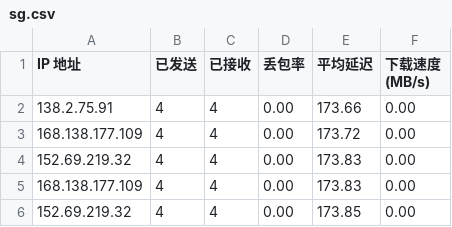
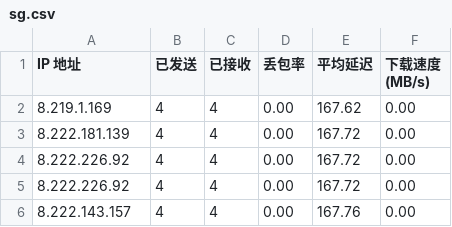
Before and after one commit to kaeltheron/youxuan, a CSV file: CloudflareST/sg.csv, drawn as a sheet.

```diff
--- a/CloudflareST/sg.csv
+++ b/CloudflareST/sg.csv
@@ -1,6 +1,6 @@
 IP 地址,已发送,已接收,丢包率,平均延迟,下载速度 (MB/s)
-138.2.75.91,4,4,0.00,173.66,0.00
-168.138.177.109,4,4,0.00,173.72,0.00
-152.69.219.32,4,4,0.00,173.83,0.00
-168.138.177.109,4,4,0.00,173.83,0.00
-152.69.219.32,4,4,0.00,173.85,0.00
+8.219.1.169,4,4,0.00,167.62,0.00
+8.222.181.139,4,4,0.00,167.72,0.00
+8.222.226.92,4,4,0.00,167.72,0.00
+8.222.226.92,4,4,0.00,167.72,0.00
+8.222.143.157,4,4,0.00,167.76,0.00
```
Also changed, not shown: 1 other file.
